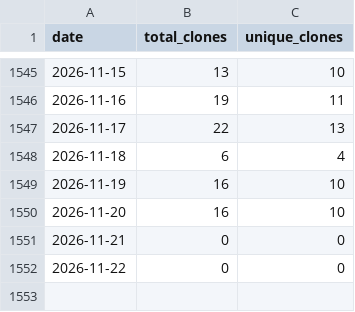
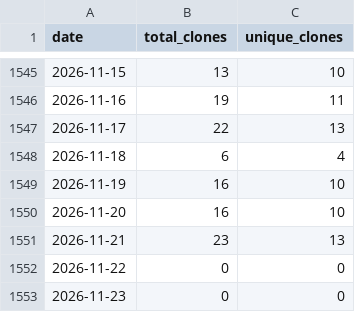
Before and after one commit to wumphlett/COMP-3220, a CSV file: .traffic/clones.csv, drawn as a sheet; only a part is shown, gaps mark what is left out.

Commit message:
Updating repository traffic

```diff
--- a/.traffic/clones.csv
+++ b/.traffic/clones.csv
@@ -1550,3 +1550,4 @@ date,total_clones,unique_clones
 2026-11-20,16,10
-2026-11-21,0,0
+2026-11-21,23,13
 2026-11-22,0,0
+2026-11-23,0,0
```
Also changed, not shown: .traffic/views.csv, 3 other files.
